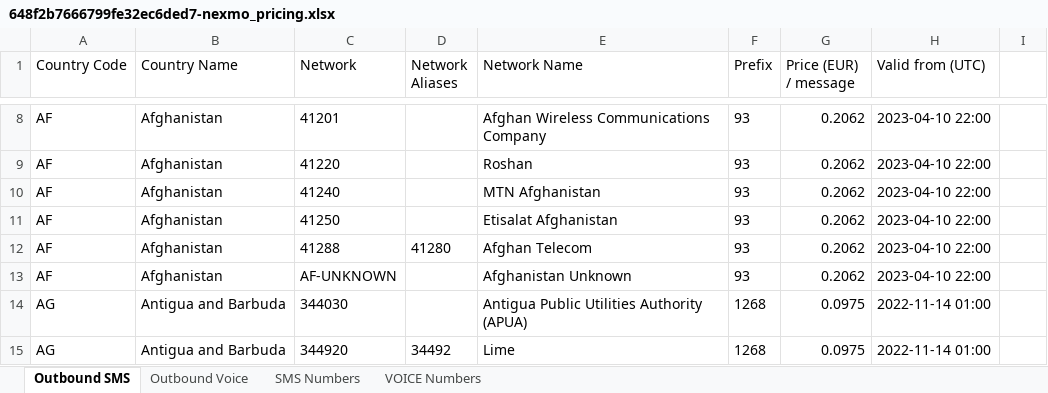
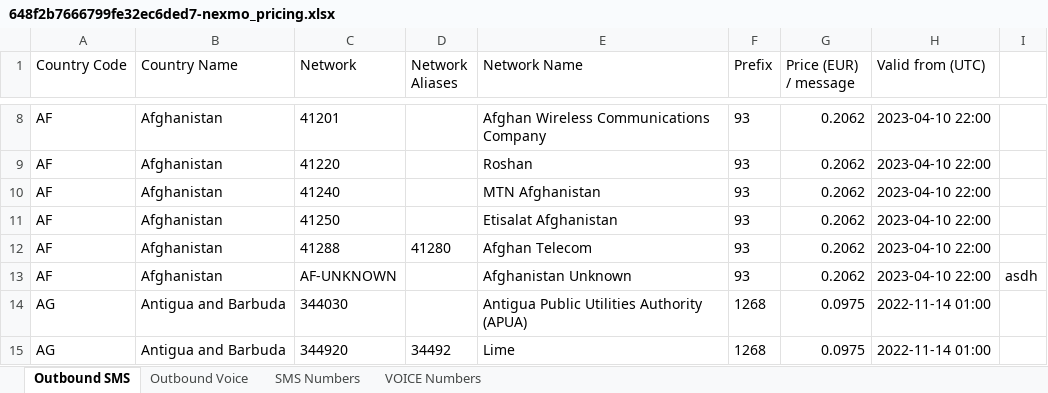
Before and after one commit to shoebilyas123/excelviewer2, an Excel workbook: server/uploads/648f2b7666799fe32ec6ded7-nexmo_pricing.xlsx, sheet Outbound SMS, drawn as a sheet; only a part is shown, gaps mark what is left out; values as stored, in another font and other column widths than the file's, no borders; the diff names each change by its address in the sheet, - before the commit and + after, or states it on an @@ line.

Commit message:
fix: sheet parsing and editing

```diff
--- a/server/uploads/648f2b7666799fe32ec6ded7-nexmo_pricing.xlsx (sheet Outbound SMS)
+++ b/server/uploads/648f2b7666799fe32ec6ded7-nexmo_pricing.xlsx (sheet Outbound SMS)
-I13: (empty)
+I13: asdh
```
Also changed, not shown: 2 other files.
